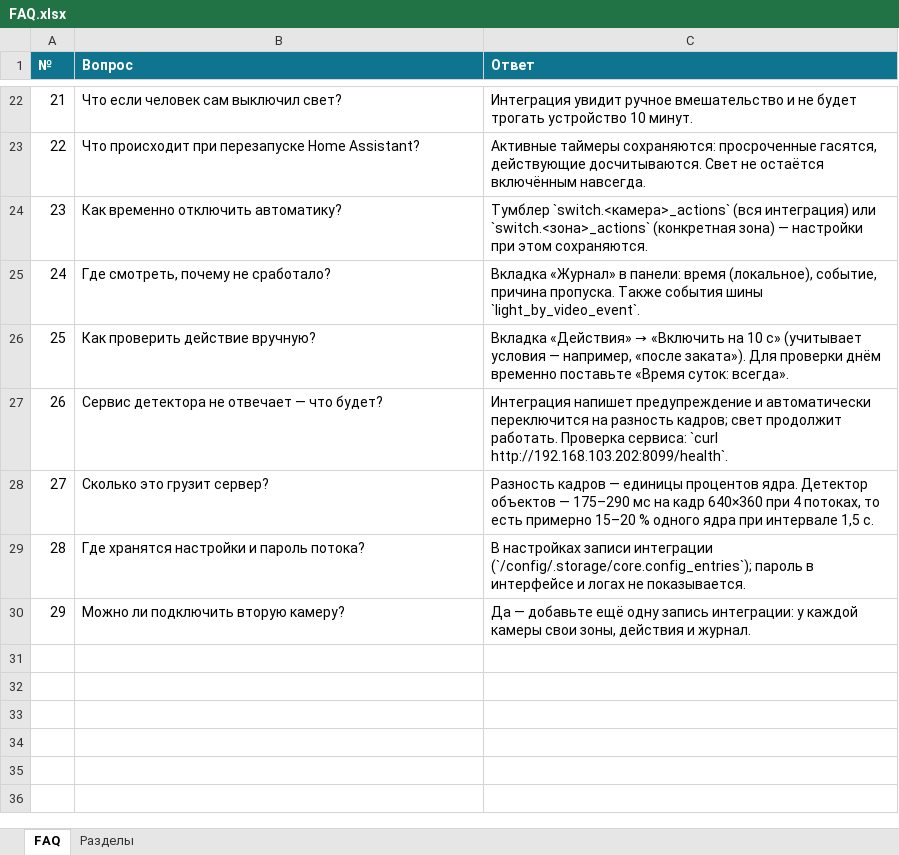
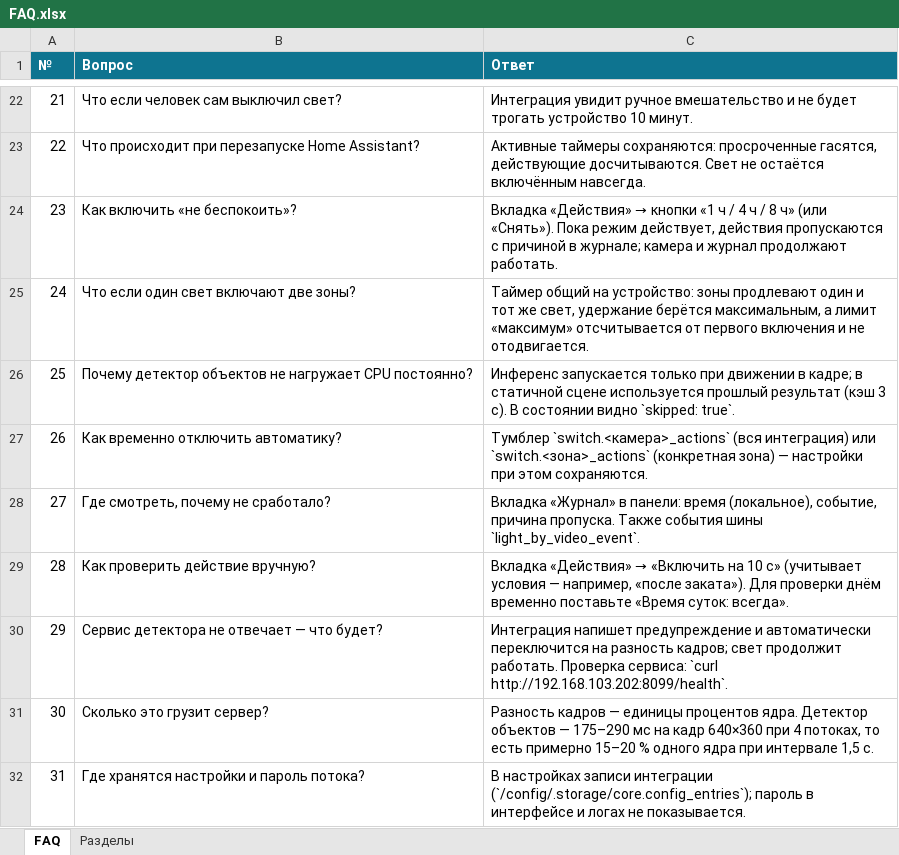
Before and after one commit to bezuglyy/light_by_video, an Excel workbook: docs/FAQ.xlsx, sheet FAQ, drawn as a sheet; only a part is shown, gaps mark what is left out; the shorter side is filled out with more unchanged rows; values as stored, in another font and other column widths than the file's, no borders; addresses are those after the commit; the diff names each change by its address in the sheet, - before the commit and + after, or states it on an @@ line.

Commit message:
update docs/FAQ.xlsx

```diff
--- a/docs/FAQ.xlsx (sheet FAQ)
+++ b/docs/FAQ.xlsx (sheet FAQ)
+row 24: 23 | Как включить «не беспокоить»? | Вкладка «Действия» → кнопки «1 ч / 4 ч / 8 ч» (или «Снять»). Пока режим действует, действия пропускаются с причиной в журнале; камера и журнал продолжают работать.
+row 25: 24 | Что если один свет включают две зоны? | Таймер общий на устройство: зоны продлевают один и тот же свет, удержание берётся максимальным, а лимит «максимум» отсчитывается от первого включения и не отодвигается.
+row 26: 25 | Почему детектор объектов не нагружает CPU постоянно? | Инференс запускается только при движении в кадре; в статичной сцене используется прошлый результат (кэш 3 с). В состоянии видно `skipped: true`.
@@ column A (№) renumbered from row 27 down @@
```
Also changed, not shown: sheet Разделы.
